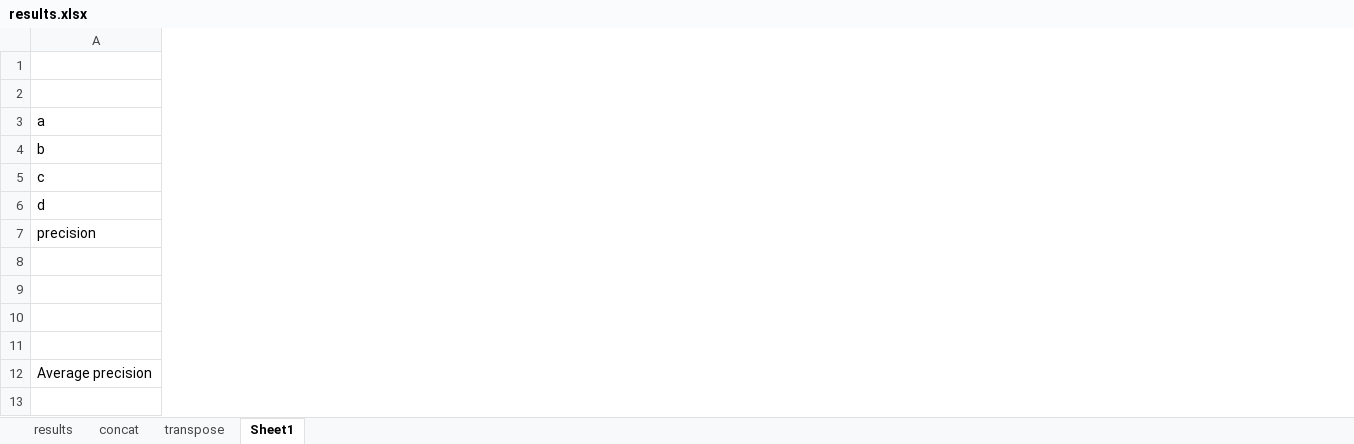
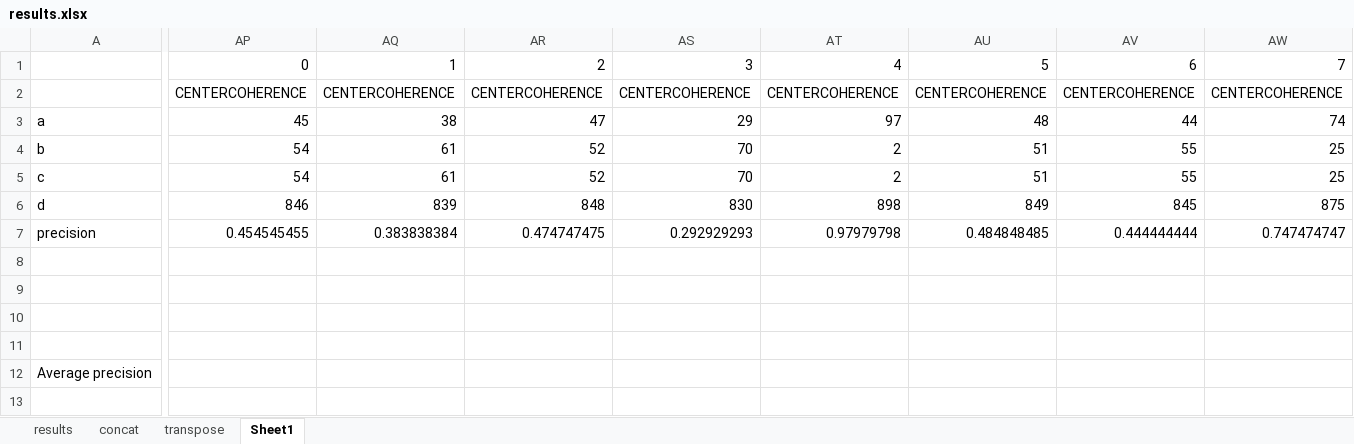
Before and after one commit to mgmalana/Image-Retrieval, an Excel workbook: results.xlsx, sheet Sheet1, drawn as a sheet; only a part is shown, gaps mark what is left out; values as stored, in another font and other column widths than the file's, no borders; the diff covers the shown part only; the diff names each change by its address in the sheet, - before the commit and + after, or states it on an @@ line.

```diff
--- a/results.xlsx (sheet Sheet1)
+++ b/results.xlsx (sheet Sheet1)
+column AP, rows 1-7: 0 | CENTERCOHERENCE | 45 | 54 | 54 | 846 | 0.454545455
+column AQ, rows 1-7: 1 | CENTERCOHERENCE | 38 | 61 | 61 | 839 | 0.383838384
+column AR, rows 1-7: 2 | CENTERCOHERENCE | 47 | 52 | 52 | 848 | 0.474747475
+column AS, rows 1-7: 3 | CENTERCOHERENCE | 29 | 70 | 70 | 830 | 0.292929293
+column AT, rows 1-7: 4 | CENTERCOHERENCE | 97 | 2 | 2 | 898 | 0.97979798
+column AU, rows 1-7: 5 | CENTERCOHERENCE | 48 | 51 | 51 | 849 | 0.484848485
+column AV, rows 1-7: 6 | CENTERCOHERENCE | 44 | 55 | 55 | 845 | 0.444444444
+column AW, rows 1-7: 7 | CENTERCOHERENCE | 74 | 25 | 25 | 875 | 0.747474747
```
Also changed, not shown: 2 added columns and 2 edited cells elsewhere in this sheet, sheet results, sheet concat, sheet transpose, formulas that keep their value, 2 other files.
